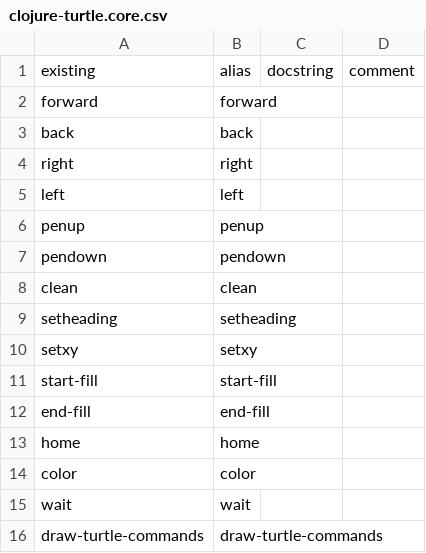
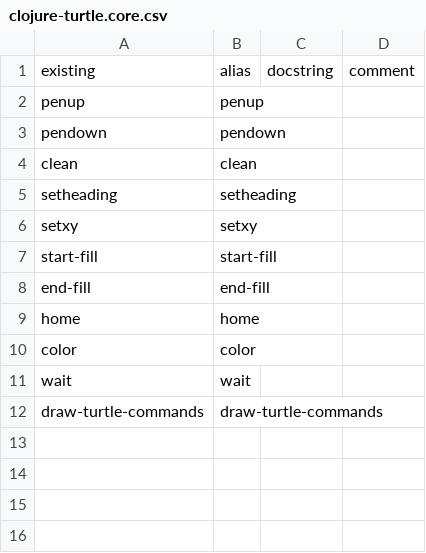
Before and after one commit to timothypratley/power-turtle, a CSV file: translations/en/clojure-turtle.core.csv, drawn as a sheet.

```diff
--- a/translations/en/clojure-turtle.core.csv
+++ b/translations/en/clojure-turtle.core.csv
@@ -1,6 +1,2 @@
 existing,alias,docstring,comment
-forward,forward
-back,back
-right,right
-left,left
 penup,penup
```
Also changed, not shown: 26 other files.
